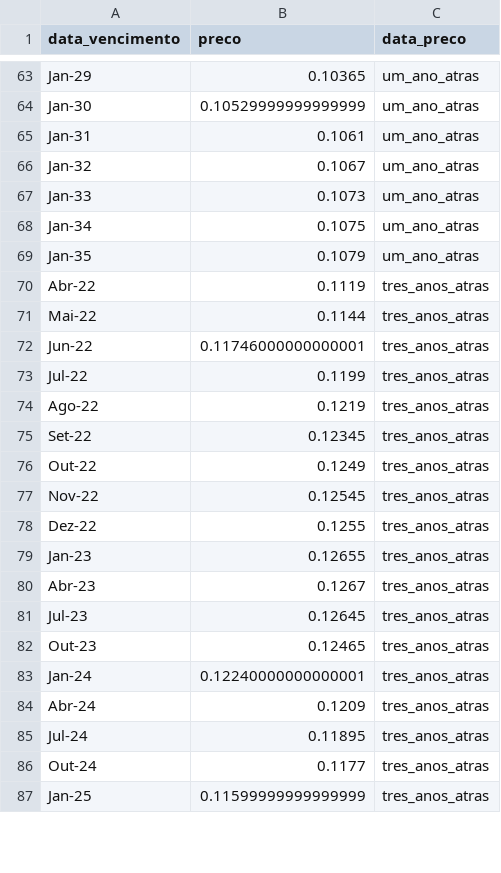
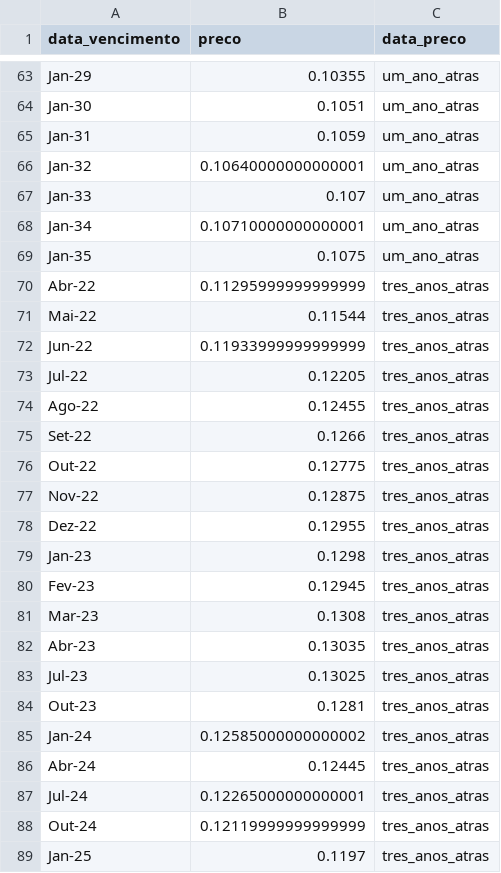
Before and after one commit to leovnoliveira/dash-py-mercado-financeiro, a CSV file: data/dados_di.csv, drawn as a sheet; only a part is shown, gaps mark what is left out; addresses are those after the commit; the diff covers the shown part only; the diff names each change by its address in the sheet, - before the commit and + after, or states it on an @@ line.

```diff
--- a/data/dados_di.csv
+++ b/data/dados_di.csv
-B63 (preco): 0.10365
+B63 (preco): 0.10355
-B64 (preco): 0.10529999999999999
+B64 (preco): 0.1051
-B65 (preco): 0.1061
+B65 (preco): 0.1059
-B66 (preco): 0.1067
+B66 (preco): 0.10640000000000001
-B67 (preco): 0.1073
+B67 (preco): 0.107
-B68 (preco): 0.1075
+B68 (preco): 0.10710000000000001
-B69 (preco): 0.1079
+B69 (preco): 0.1075
-B70 (preco): 0.1119
+B70 (preco): 0.11295999999999999
-B71 (preco): 0.1144
+B71 (preco): 0.11544
-B72 (preco): 0.11746000000000001
+B72 (preco): 0.11933999999999999
-B73 (preco): 0.1199
+B73 (preco): 0.12205
-B74 (preco): 0.1219
+B74 (preco): 0.12455
-B75 (preco): 0.12345
+B75 (preco): 0.1266
-B76 (preco): 0.1249
+B76 (preco): 0.12775
-B77 (preco): 0.12545
+B77 (preco): 0.12875
-B78 (preco): 0.1255
+B78 (preco): 0.12955
-B79 (preco): 0.12655
+B79 (preco): 0.1298
+row 80: Fev-23 | 0.12945 | tres_anos_atras
+row 81: Mar-23 | 0.1308 | tres_anos_atras
-B82 (preco): 0.1267
+B82 (preco): 0.13035
-B83 (preco): 0.12645
+B83 (preco): 0.13025
-B84 (preco): 0.12465
+B84 (preco): 0.1281
-B85 (preco): 0.12240000000000001
+B85 (preco): 0.12585000000000002
-B86 (preco): 0.1209
+B86 (preco): 0.12445
-B87 (preco): 0.11895
+B87 (preco): 0.12265000000000001
-B88 (preco): 0.1177
+B88 (preco): 0.12119999999999999
-B89 (preco): 0.11599999999999999
+B89 (preco): 0.1197
```
Also changed, not shown: 7 added rows, 3 removed rows and 98 edited cells elsewhere in this file, data/dolar.csv, data/noticias.csv, 23 other files.
